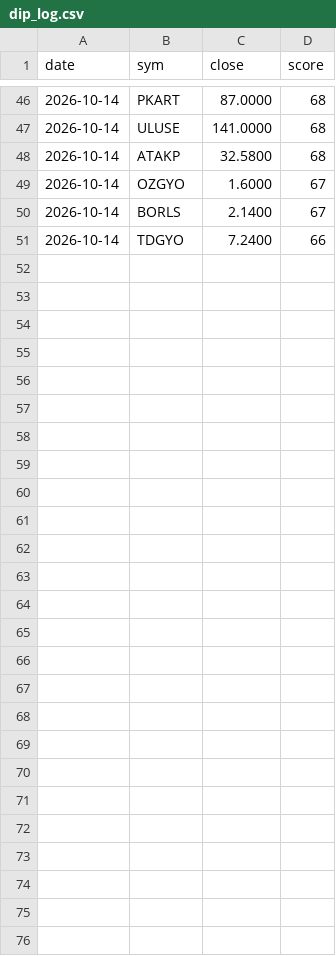
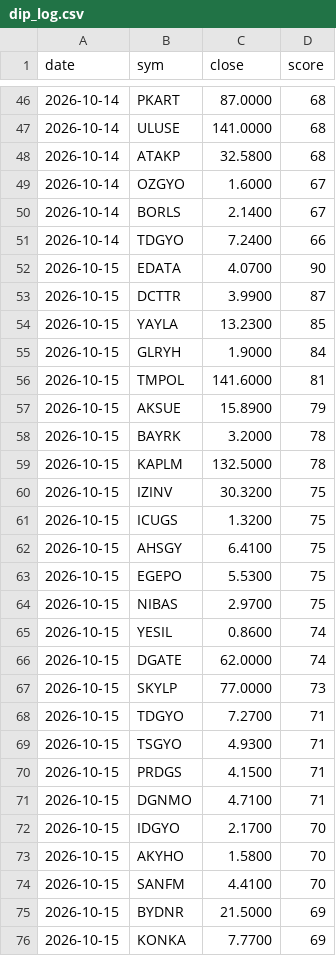
Before and after one commit to barbarosbariseken-wq/bist-signals, a CSV file: dip_log.csv, drawn as a sheet; only a part is shown, gaps mark what is left out; the diff names each change by its address in the sheet, - before the commit and + after, or states it on an @@ line.

Commit message:
dip listesi

```diff
--- a/dip_log.csv
+++ b/dip_log.csv
+row 52: 2026-10-15 | EDATA | 4.0700 | 90
+row 53: 2026-10-15 | DCTTR | 3.9900 | 87
+row 54: 2026-10-15 | YAYLA | 13.2300 | 85
+row 55: 2026-10-15 | GLRYH | 1.9000 | 84
+row 56: 2026-10-15 | TMPOL | 141.6000 | 81
+row 57: 2026-10-15 | AKSUE | 15.8900 | 79
+row 58: 2026-10-15 | BAYRK | 3.2000 | 78
+row 59: 2026-10-15 | KAPLM | 132.5000 | 78
+row 60: 2026-10-15 | IZINV | 30.3200 | 75
+row 61: 2026-10-15 | ICUGS | 1.3200 | 75
+row 62: 2026-10-15 | AHSGY | 6.4100 | 75
+row 63: 2026-10-15 | EGEPO | 5.5300 | 75
+row 64: 2026-10-15 | NIBAS | 2.9700 | 75
+row 65: 2026-10-15 | YESIL | 0.8600 | 74
+row 66: 2026-10-15 | DGATE | 62.0000 | 74
+row 67: 2026-10-15 | SKYLP | 77.0000 | 73
+row 68: 2026-10-15 | TDGYO | 7.2700 | 71
+row 69: 2026-10-15 | TSGYO | 4.9300 | 71
+row 70: 2026-10-15 | PRDGS | 4.1500 | 71
+row 71: 2026-10-15 | DGNMO | 4.7100 | 71
+row 72: 2026-10-15 | IDGYO | 2.1700 | 70
+row 73: 2026-10-15 | AKYHO | 1.5800 | 70
+row 74: 2026-10-15 | SANFM | 4.4100 | 70
+row 75: 2026-10-15 | BYDNR | 21.5000 | 69
+row 76: 2026-10-15 | KONKA | 7.7700 | 69
```
